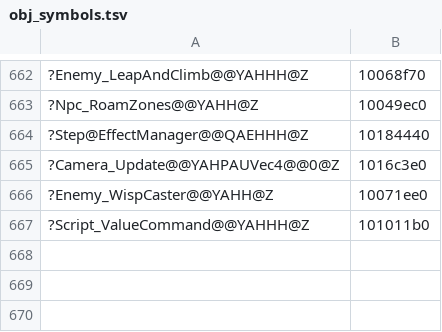
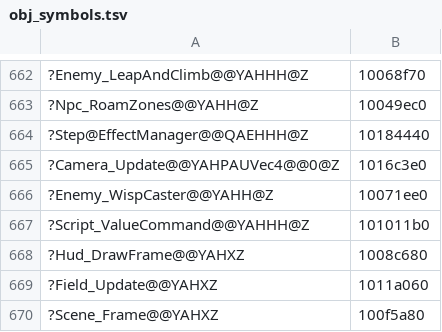
Before and after one commit to ObeseCatLord/Gurumin-Decompilation, a TSV file: decomp/obj_symbols.tsv, drawn as a sheet; only a part is shown, gaps mark what is left out; the diff names each change by its address in the sheet, - before the commit and + after, or states it on an @@ line.

```diff
--- a/decomp/obj_symbols.tsv
+++ b/decomp/obj_symbols.tsv
+row 668: ?Hud_DrawFrame@@YAHXZ | 1008c680
+row 669: ?Field_Update@@YAHXZ | 1011a060
+row 670: ?Scene_Frame@@YAHXZ | 100f5a80
```
Also changed, not shown: decomp/open.tsv, symbols.tsv, 16 other files.
